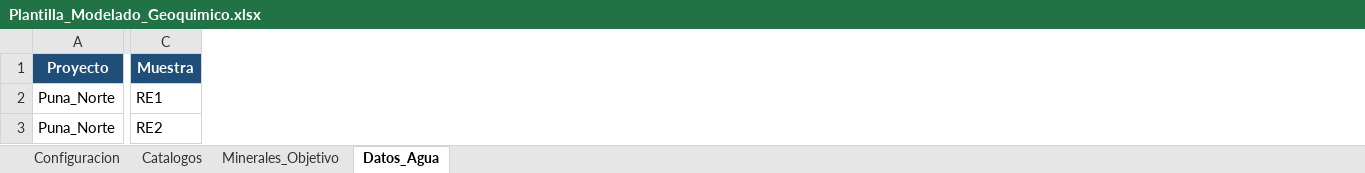
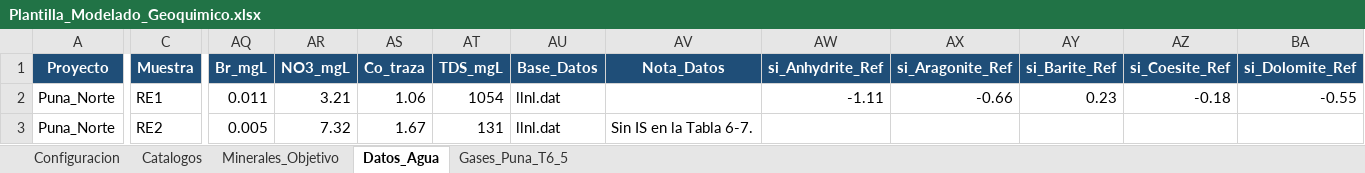
Before and after one commit to jamesdirx/modelado_geoquimico, an Excel workbook: data/raw/Plantilla_Modelado_Geoquimico.xlsx, sheet Datos_Agua, drawn as a sheet; only a part is shown, gaps mark what is left out; values as stored, in another font and other column widths than the file's, no borders; the diff covers the shown part only; the diff names each change by its address in the sheet, - before the commit and + after, or states it on an @@ line.

```diff
--- a/data/raw/Plantilla_Modelado_Geoquimico.xlsx (sheet Datos_Agua)
+++ b/data/raw/Plantilla_Modelado_Geoquimico.xlsx (sheet Datos_Agua)
+sheet tab: Gases_Puna_T6_5
+column AQ (Br_mgL), rows 2-3: 0.011 | 0.005
+column AR (NO3_mgL), rows 2-3: 3.21 | 7.32
+column AS (Co_traza), rows 2-3: 1.06 | 1.67
+column AT (TDS_mgL), rows 2-3: 1054 | 131
+column AU (Base_Datos), rows 2-3: llnl.dat | llnl.dat
+column AV (Nota_Datos), row 3: Sin IS en la Tabla 6-7.
+column AW (si_Anhydrite_Ref), row 2: -1.11
+column AX (si_Aragonite_Ref), row 2: -0.66
+column AY (si_Barite_Ref), row 2: 0.23
+column AZ (si_Coesite_Ref), row 2: -0.18
+column BA (si_Dolomite_Ref), row 2: -0.55
```
Also changed, not shown: 19 added columns and 161 edited cells elsewhere in this sheet, sheet Minerales_Objetivo, sheet Catalogos, reports/Reporte_Universal_Geoquimico.xlsx, 11 other files.
